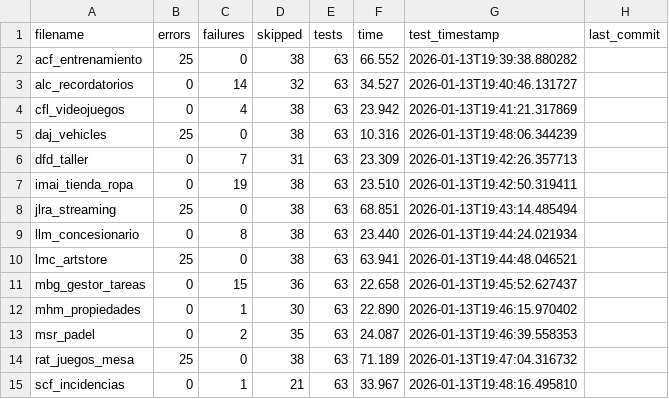
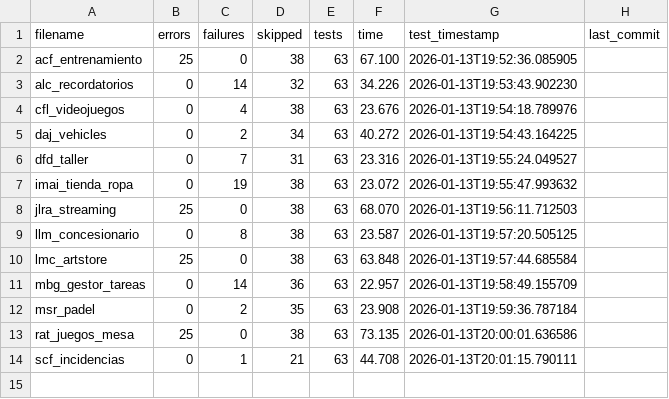
Before and after one commit to unpobrecitoalumno/SGE-odoo-tests, a CSV file: docs/A/resumen.csv, drawn as a sheet.

Commit message:
Tests from 172.31.24.143 on 20260113_195231

```diff
--- a/docs/A/resumen.csv
+++ b/docs/A/resumen.csv
@@ -1,15 +1,14 @@
 filename,errors,failures,skipped,tests,time,test_timestamp,last_commit
-"acf_entrenamiento","25","0","38","63","66.552","2026-01-13T19:39:38.880282",""
-"alc_recordatorios","0","14","32","63","34.527","2026-01-13T19:40:46.131727",""
-"cfl_videojuegos","0","4","38","63","23.942","2026-01-13T19:41:21.317869",""
-"daj_vehicles","25","0","38","63","10.316","2026-01-13T19:48:06.344239",""
-"dfd_taller","0","7","31","63","23.309","2026-01-13T19:42:26.357713",""
-"imai_tienda_ropa","0","19","38","63","23.510","2026-01-13T19:42:50.319411",""
-"jlra_streaming","25","0","38","63","68.851","2026-01-13T19:43:14.485494",""
-"llm_concesionario","0","8","38","63","23.440","2026-01-13T19:44:24.021934",""
-"lmc_artstore","25","0","38","63","63.941","2026-01-13T19:44:48.046521",""
-"mbg_gestor_tareas","0","15","36","63","22.658","2026-01-13T19:45:52.627437",""
-"mhm_propiedades","0","1","30","63","22.890","2026-01-13T19:46:15.970402",""
-"msr_padel","0","2","35","63","24.087","2026-01-13T19:46:39.558353",""
-"rat_juegos_mesa","25","0","38","63","71.189","2026-01-13T19:47:04.316732",""
-"scf_incidencias","0","1","21","63","33.967","2026-01-13T19:48:16.495810",""
+"acf_entrenamiento","25","0","38","63","67.100","2026-01-13T19:52:36.085905",""
+"alc_recordatorios","0","14","32","63","34.226","2026-01-13T19:53:43.902230",""
+"cfl_videojuegos","0","4","38","63","23.676","2026-01-13T19:54:18.789976",""
+"daj_vehicles","0","2","34","63","40.272","2026-01-13T19:54:43.164225",""
+"dfd_taller","0","7","31","63","23.316","2026-01-13T19:55:24.049527",""
+"imai_tienda_ropa","0","19","38","63","23.072","2026-01-13T19:55:47.993632",""
+"jlra_streaming","25","0","38","63","68.070","2026-01-13T19:56:11.712503",""
+"llm_concesionario","0","8","38","63","23.587","2026-01-13T19:57:20.505125",""
+"lmc_artstore","25","0","38","63","63.848","2026-01-13T19:57:44.685584",""
+"mbg_gestor_tareas","0","14","36","63","22.957","2026-01-13T19:58:49.155709",""
+"msr_padel","0","2","35","63","23.908","2026-01-13T19:59:36.787184",""
+"rat_juegos_mesa","25","0","38","63","73.135","2026-01-13T20:00:01.636586",""
+"scf_incidencias","0","1","21","63","44.708","2026-01-13T20:01:15.790111",""
```
Also changed, not shown: 16 other files.
